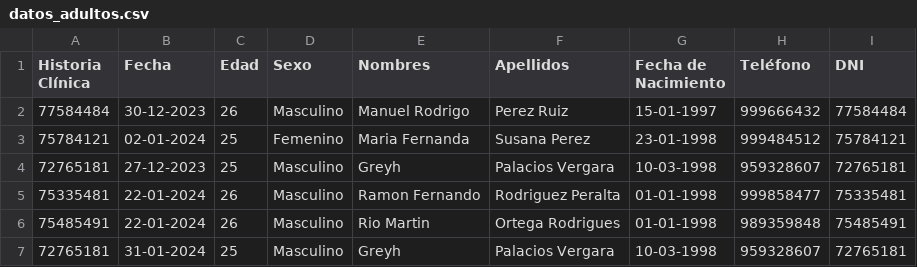
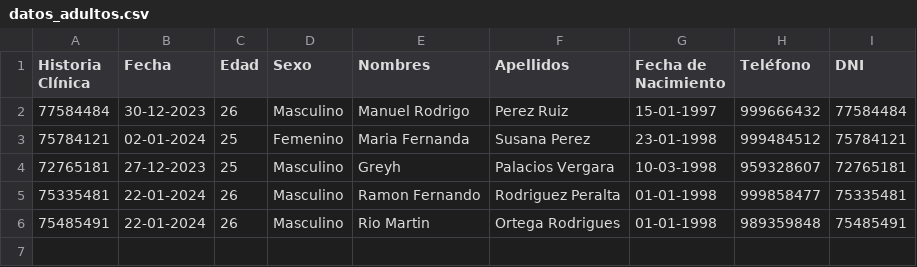
Before and after one commit to Greyh24/Clinica, a CSV file: datos_adultos.csv, drawn as a sheet; the diff names each change by its address in the sheet, - before the commit and + after, or states it on an @@ line.

```diff
--- a/datos_adultos.csv
+++ b/datos_adultos.csv
-row 7: 72765181 | 31-01-2024 | 25 | Masculino | Greyh | Palacios Vergara | 10-03-1998 | 959328607 | 72765181
```
Also changed, not shown: datos_Niños.csv, 2 other files.
